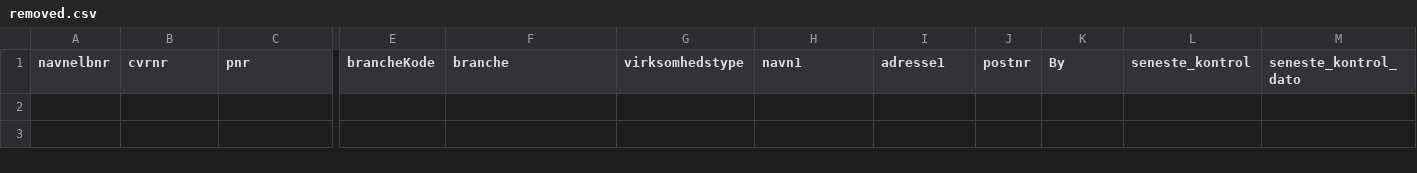
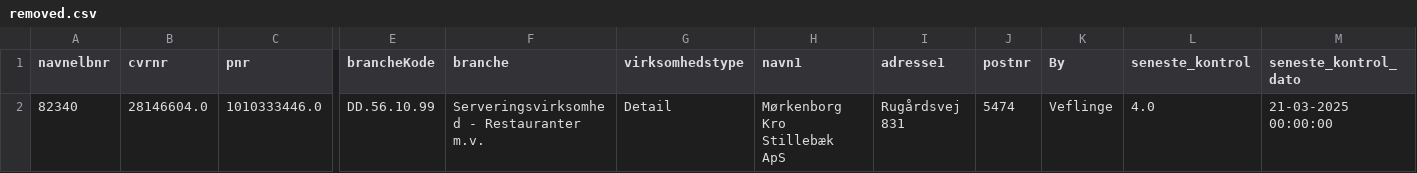
Before and after one commit to MartinDreyer/smiley-scraper, a CSV file: csv/removed.csv, drawn as a sheet; only a part is shown, gaps mark what is left out; rows hold the shown columns only; the diff names each change by its address in the sheet, - before the commit and + after, or states it on an @@ line.

```diff
--- a/csv/removed.csv
+++ b/csv/removed.csv
+row 2: 82340 | 28146604.0 | 1010333446.0 | DD.56.10.99 | Serveringsvirksomhed - Restauranter m.v. | Detail | Mørkenborg Kro Stillebæk ApS | Rugårdsvej 831 | 5474 | Veflinge | 4.0 | 21-03-2025 00:00:00
```
Also changed, not shown: csv/smiley.csv.
